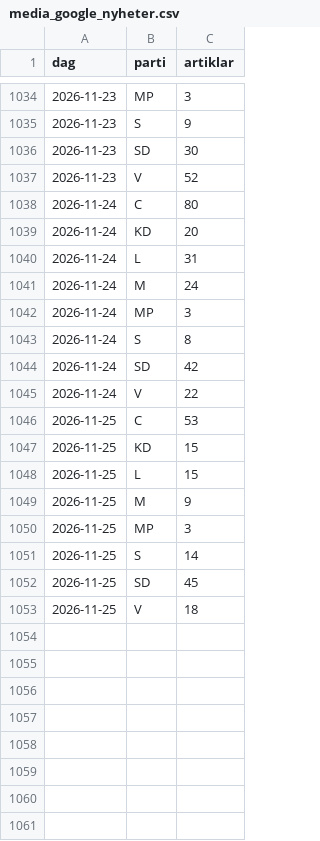
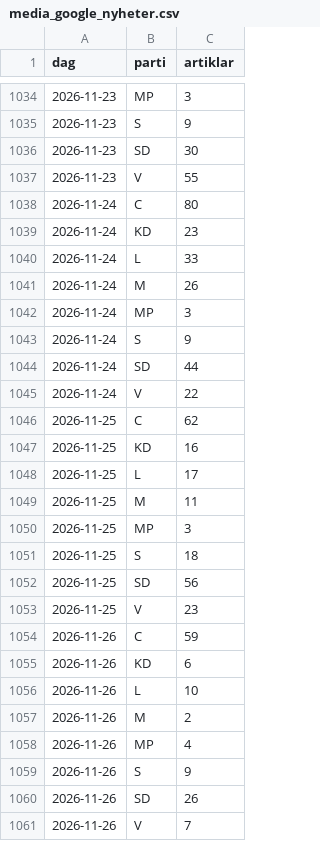
Before and after one commit to claesludvig/projekt, a CSV file: valjare/data/csv/media_google_nyheter.csv, drawn as a sheet; only a part is shown, gaps mark what is left out.

```diff
--- a/valjare/data/csv/media_google_nyheter.csv
+++ b/valjare/data/csv/media_google_nyheter.csv
@@ -1036,18 +1036,26 @@ dag,parti,artiklar
 2026-11-23,SD,30
-2026-11-23,V,52
+2026-11-23,V,55
 2026-11-24,C,80
-2026-11-24,KD,20
-2026-11-24,L,31
-2026-11-24,M,24
+2026-11-24,KD,23
+2026-11-24,L,33
+2026-11-24,M,26
 2026-11-24,MP,3
-2026-11-24,S,8
-2026-11-24,SD,42
+2026-11-24,S,9
+2026-11-24,SD,44
 2026-11-24,V,22
-2026-11-25,C,53
-2026-11-25,KD,15
-2026-11-25,L,15
-2026-11-25,M,9
+2026-11-25,C,62
+2026-11-25,KD,16
+2026-11-25,L,17
+2026-11-25,M,11
 2026-11-25,MP,3
-2026-11-25,S,14
-2026-11-25,SD,45
-2026-11-25,V,18
+2026-11-25,S,18
+2026-11-25,SD,56
+2026-11-25,V,23
+2026-11-26,C,59
+2026-11-26,KD,6
+2026-11-26,L,10
+2026-11-26,M,2
+2026-11-26,MP,4
+2026-11-26,S,9
+2026-11-26,SD,26
+2026-11-26,V,7
```
Also changed, not shown: valjare/data/csv/kvalitet.csv, valjare/data/csv/media_foljare.csv, 14 other files.
